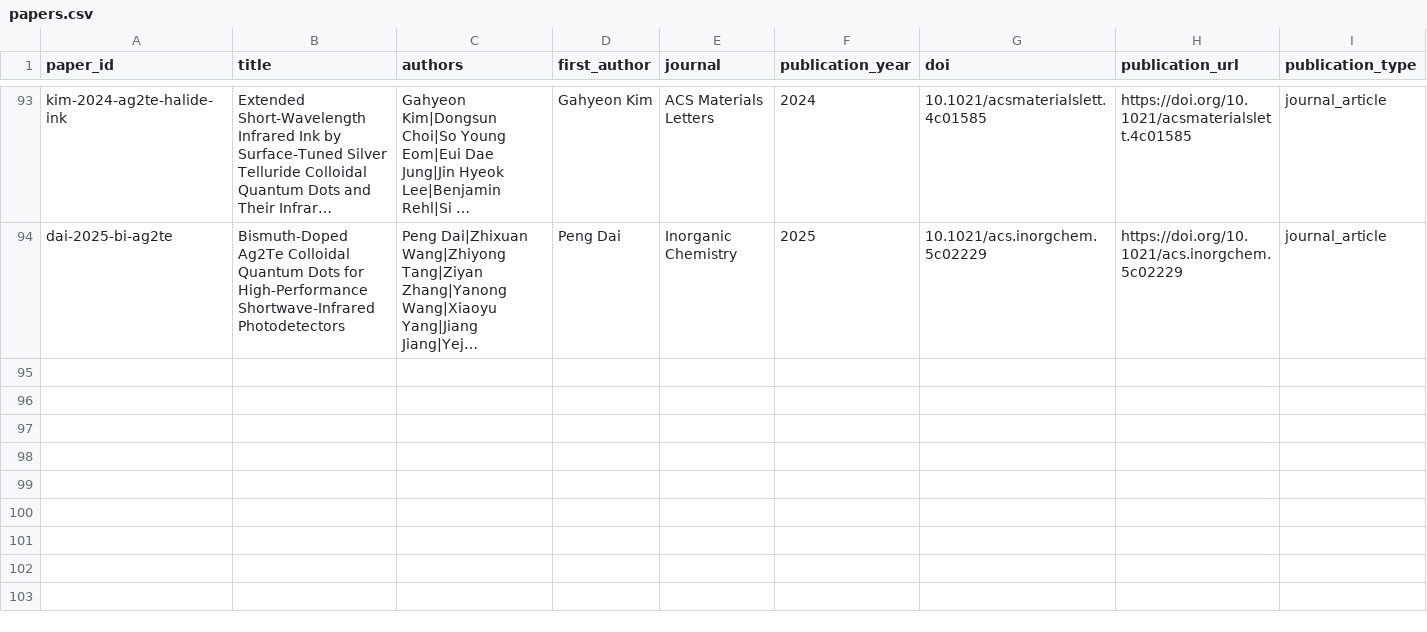
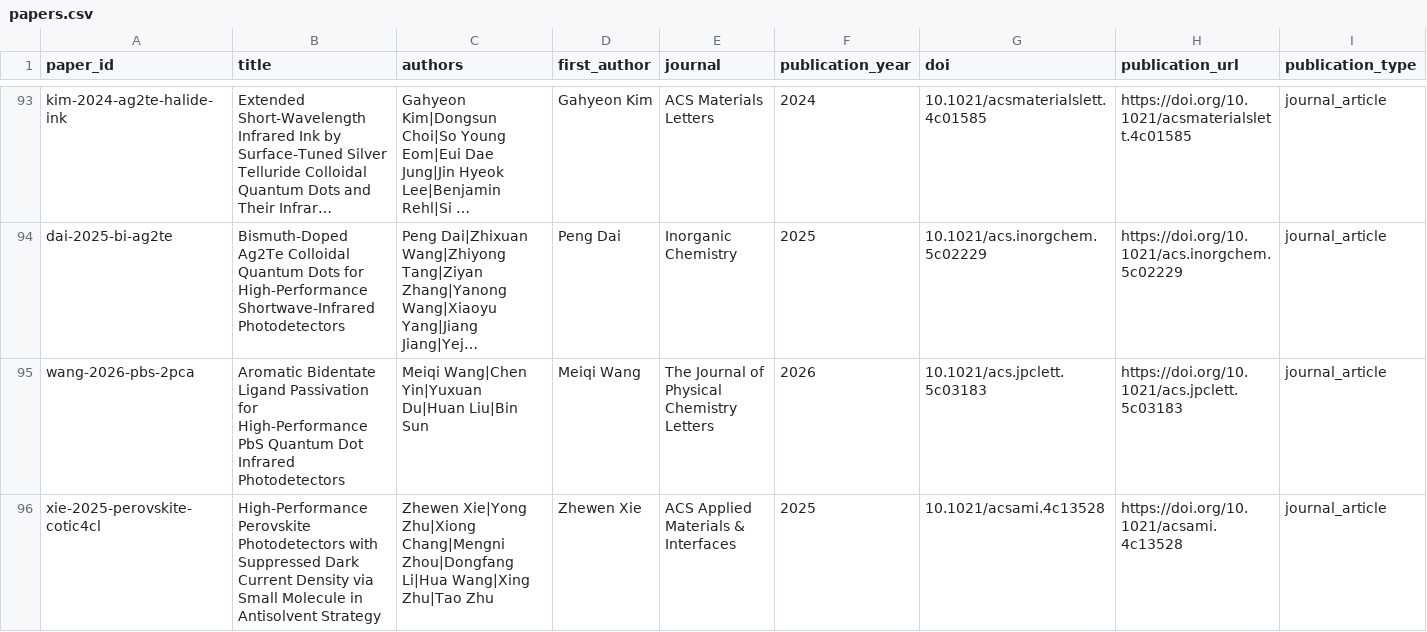
Before and after one commit to Shlok-Joseph-Paul/cQD-Detector-Compiler-and-Verifier, a CSV file: data/papers.csv, drawn as a sheet; only a part is shown, gaps mark what is left out; long unchanged cells end in …; rows hold the shown columns only; the diff covers the shown part only; the diff names each change by its address in the sheet, - before the commit and + after, or states it on an @@ line.

Commit message:
Add four high-confidence detector papers

```diff
--- a/data/papers.csv
+++ b/data/papers.csv
+row 95: wang-2026-pbs-2pca | Aromatic Bidentate Ligand Passivation for High-Performance PbS Quantum Dot Infrared Photodetectors | Meiqi Wang|Chen Yin|Yuxuan Du|Huan Liu|Bin Sun | Meiqi Wang | The Journal of Physical Chemistry Letters | 2026 | 10.1021/acs.jpclett.5c03183 | https://doi.org/10.1021/acs.jpclett.5c03183 | journal_article
+row 96: xie-2025-perovskite-cotic4cl | High-Performance Perovskite Photodetectors with Suppressed Dark Current Density via Small Molecule in Antisolvent Strategy | Zhewen Xie|Yong Zhu|Xiong Chang|Mengni Zhou|Dongfang Li|Hua Wang|Xing Zhu|Tao Zhu | Zhewen Xie | ACS Applied Materials & Interfaces | 2025 | 10.1021/acsami.4c13528 | https://doi.org/10.1021/acsami.4c13528 | journal_article
```
Also changed, not shown: 2 added rows elsewhere in this file, data/devices.csv, 4 other files.
